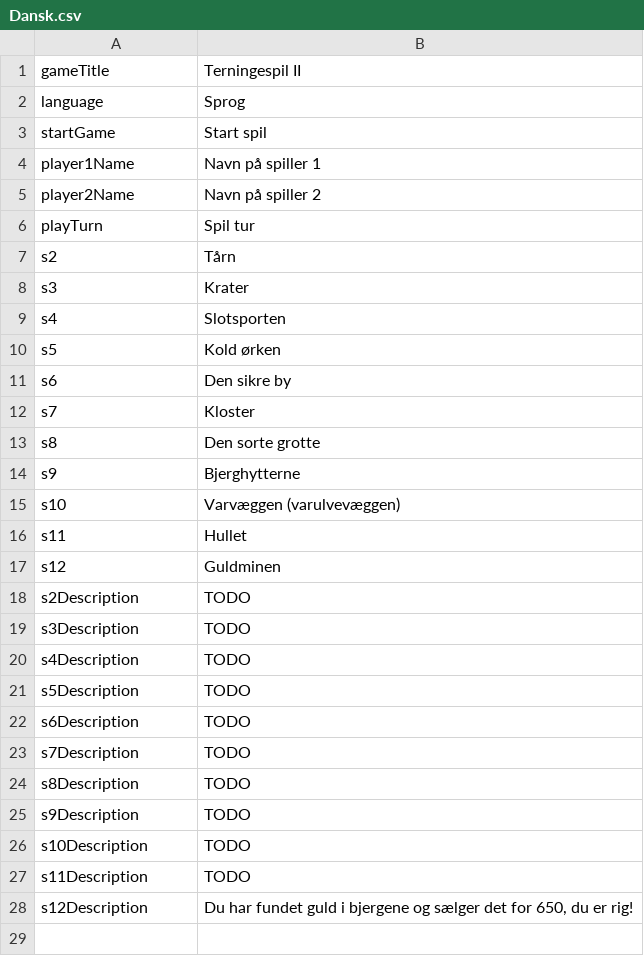
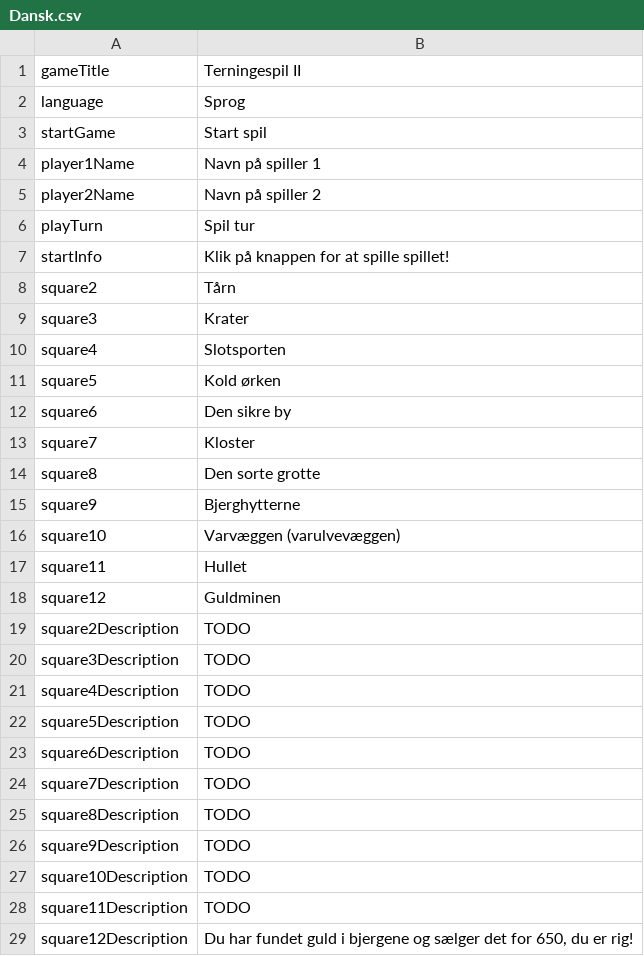
Before and after one commit to s235111/G20_del2, a CSV file: resources/Dansk.csv, drawn as a sheet.

```diff
--- a/resources/Dansk.csv
+++ b/resources/Dansk.csv
@@ -6,23 +6,24 @@ player2Name,Navn på spiller 2
 playTurn,Spil tur
-s2,Tårn
-s3,Krater
-s4,Slotsporten
-s5,Kold ørken
-s6,Den sikre by
-s7,Kloster
-s8,Den sorte grotte
-s9,Bjerghytterne
-s10,Varvæggen (varulvevæggen)
-s11,Hullet
-s12,Guldminen
-s2Description,TODO
-s3Description,TODO
-s4Description,TODO
-s5Description,TODO
-s6Description,TODO
-s7Description,TODO
-s8Description,TODO
-s9Description,TODO
-s10Description,TODO
-s11Description,TODO
-s12Description,"Du har fundet guld i bjergene og sælger det for 650, du er rig!"
+startInfo,Klik på knappen for at spille spillet!
+square2,Tårn
+square3,Krater
+square4,Slotsporten
+square5,Kold ørken
+square6,Den sikre by
+square7,Kloster
+square8,Den sorte grotte
+square9,Bjerghytterne
+square10,Varvæggen (varulvevæggen)
+square11,Hullet
+square12,Guldminen
+square2Description,TODO
+square3Description,TODO
+square4Description,TODO
+square5Description,TODO
+square6Description,TODO
+square7Description,TODO
+square8Description,TODO
+square9Description,TODO
+square10Description,TODO
+square11Description,TODO
+square12Description,"Du har fundet guld i bjergene og sælger det for 650, du er rig!"
```
Also changed, not shown: resources/English.csv.
